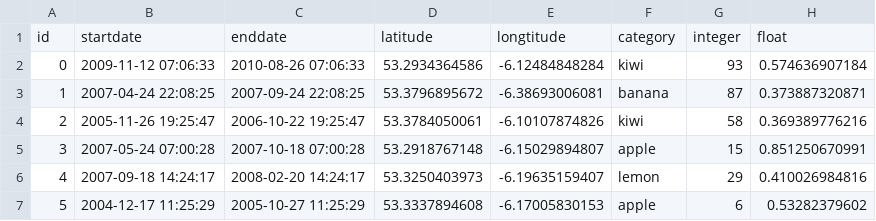
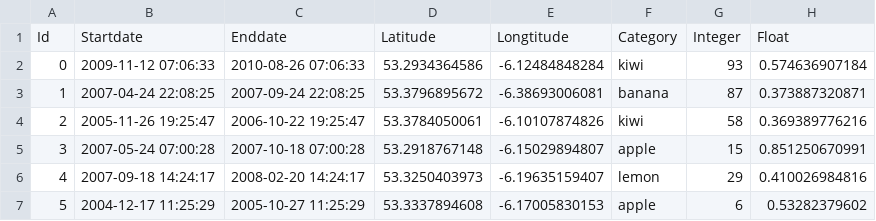
Before and after one commit to hughpearse/geo-temporal-generator, a CSV file: fusion.csv, drawn as a sheet; only a part is shown.

Commit message:
update capitals for csv or google fusion tables

```diff
--- a/fusion.csv
+++ b/fusion.csv
@@ -1,2 +1,2 @@
-id,startdate,enddate,latitude,longtitude,category,integer,float
+Id,Startdate,Enddate,Latitude,Longtitude,Category,Integer,Float
 0,2009-11-12 07:06:33,2010-08-26 07:06:33,53.2934364586,-6.12484848284,kiwi,93,0.574636907184
```
Also changed, not shown: 2 other files.
